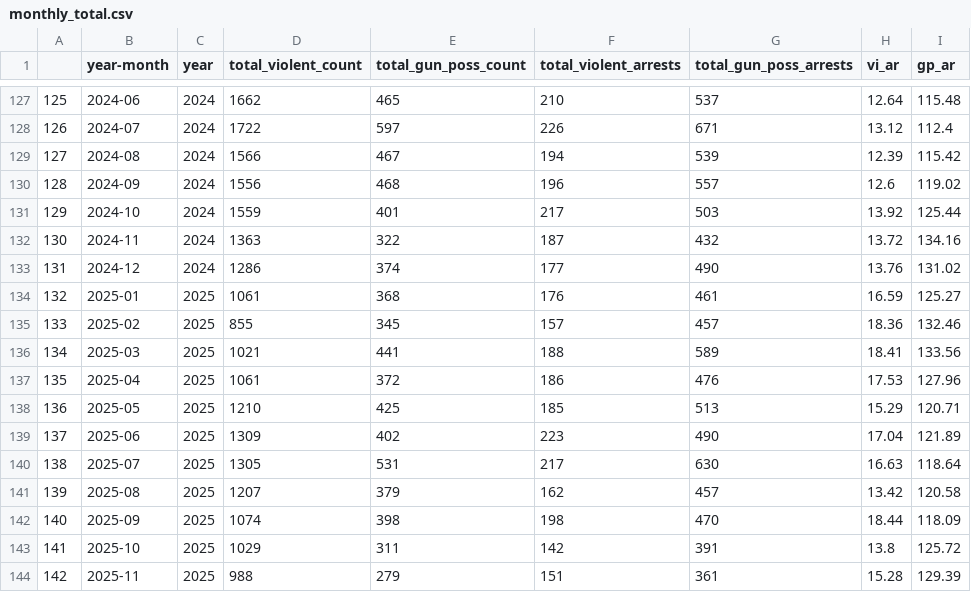
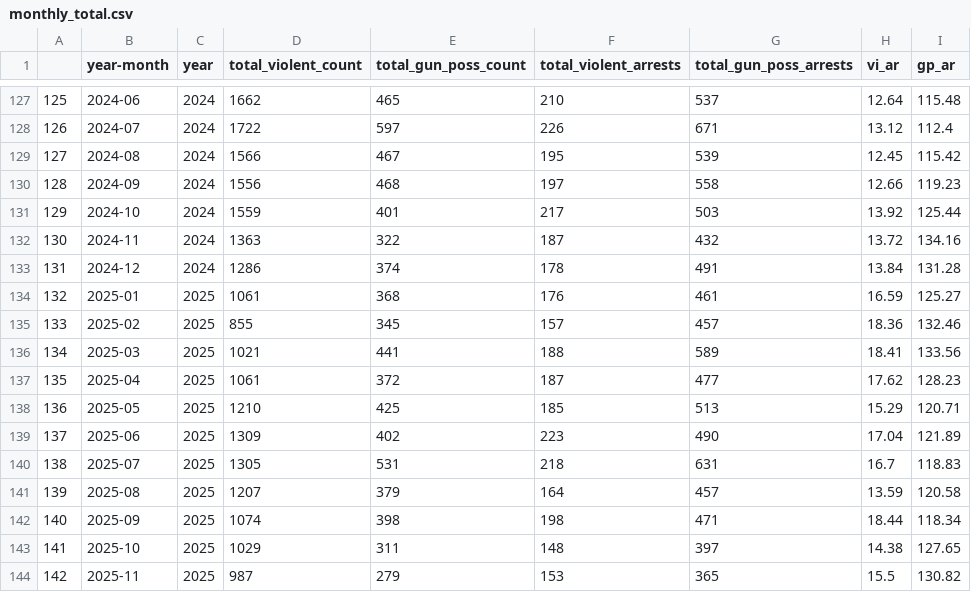
Before and after one commit to clohertyg/street3, a CSV file: data/monthly_total.csv, drawn as a sheet; only a part is shown, gaps mark what is left out; the diff covers the shown part only.

```diff
--- a/data/monthly_total.csv
+++ b/data/monthly_total.csv
@@ -128,7 +128,7 @@
 126,2024-07,2024,1722,597,226,671,13.12,112.4
-127,2024-08,2024,1566,467,194,539,12.39,115.42
-128,2024-09,2024,1556,468,196,557,12.6,119.02
+127,2024-08,2024,1566,467,195,539,12.45,115.42
+128,2024-09,2024,1556,468,197,558,12.66,119.23
 129,2024-10,2024,1559,401,217,503,13.92,125.44
 130,2024-11,2024,1363,322,187,432,13.72,134.16
-131,2024-12,2024,1286,374,177,490,13.76,131.02
+131,2024-12,2024,1286,374,178,491,13.84,131.28
 132,2025-01,2025,1061,368,176,461,16.59,125.27
@@ -136,9 +136,9 @@
 134,2025-03,2025,1021,441,188,589,18.41,133.56
-135,2025-04,2025,1061,372,186,476,17.53,127.96
+135,2025-04,2025,1061,372,187,477,17.62,128.23
 136,2025-05,2025,1210,425,185,513,15.29,120.71
 137,2025-06,2025,1309,402,223,490,17.04,121.89
-138,2025-07,2025,1305,531,217,630,16.63,118.64
-139,2025-08,2025,1207,379,162,457,13.42,120.58
-140,2025-09,2025,1074,398,198,470,18.44,118.09
-141,2025-10,2025,1029,311,142,391,13.8,125.72
-142,2025-11,2025,988,279,151,361,15.28,129.39
+138,2025-07,2025,1305,531,218,631,16.7,118.83
+139,2025-08,2025,1207,379,164,457,13.59,120.58
+140,2025-09,2025,1074,398,198,471,18.44,118.34
+141,2025-10,2025,1029,311,148,397,14.38,127.65
+142,2025-11,2025,987,279,153,365,15.5,130.82
```
Also changed, not shown: 13 edited cells elsewhere in this file, data/gp_co_pivot.csv, data/three_yr_avgs.csv, 2 other files.
